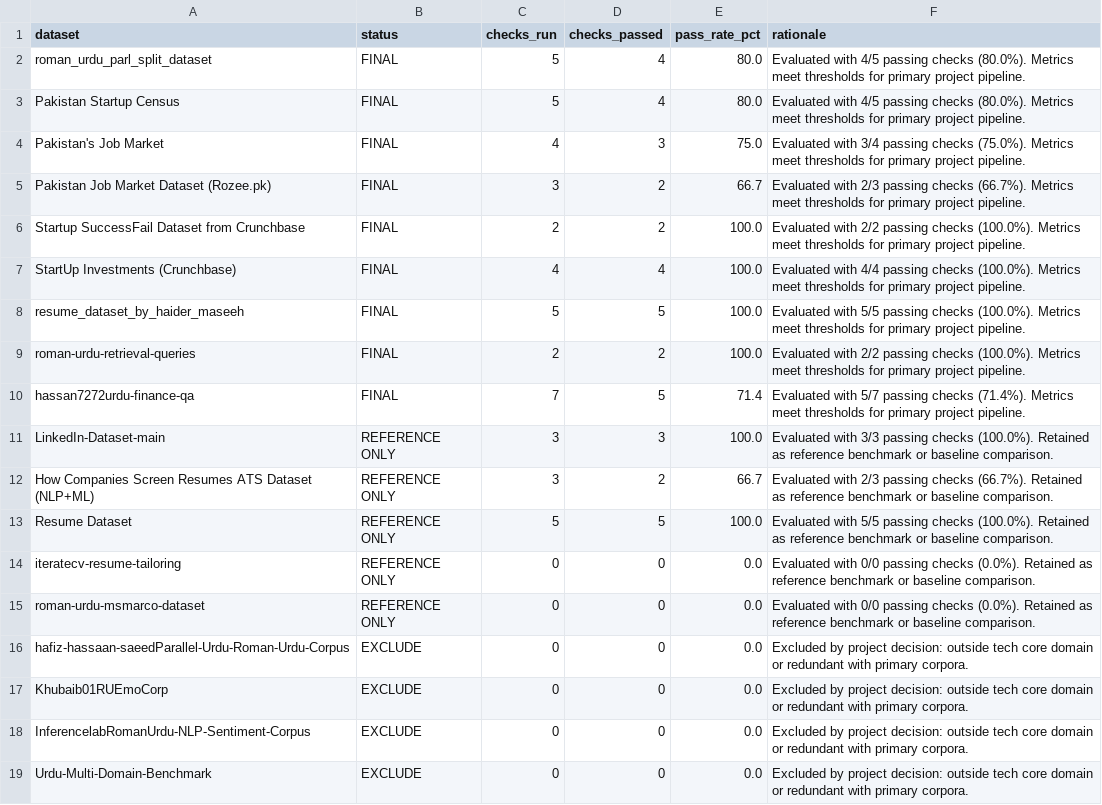
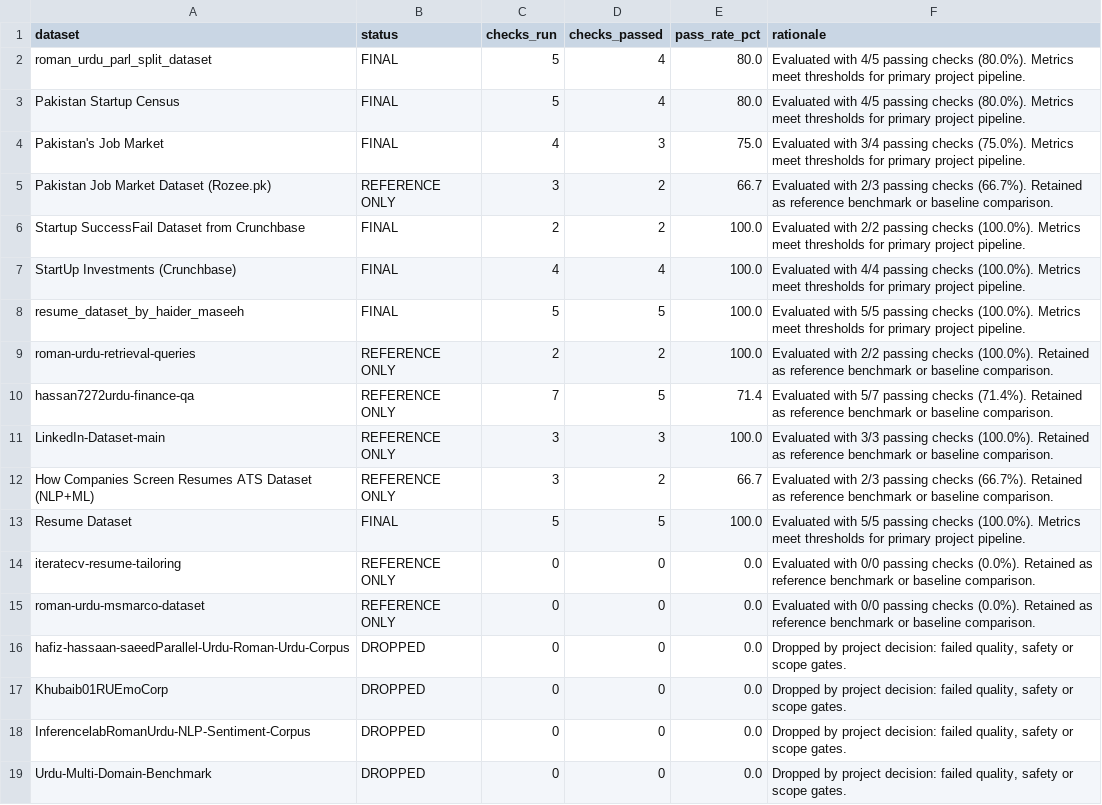
Before and after one commit to whozahm3d/founders-carnet, a CSV file: ml/notebooks/dataset_fit_scores_v2.csv, drawn as a sheet.

Commit message:
Align dataset status labels with final decisions

```diff
--- a/ml/notebooks/dataset_fit_scores_v2.csv
+++ b/ml/notebooks/dataset_fit_scores_v2.csv
@@ -4,3 +4,3 @@ Pakistan Startup Census,FINAL,5,4,80.0,Evaluated with 4/5 passing checks (80.0%)
 Pakistan's Job Market,FINAL,4,3,75.0,Evaluated with 3/4 passing checks (75.0%). Metrics meet thresholds for primary project pipeline.
-Pakistan Job Market Dataset (Rozee.pk),FINAL,3,2,66.7,Evaluated with 2/3 passing checks (66.7%). Metrics meet thresholds for primary project pipeline.
+Pakistan Job Market Dataset (Rozee.pk),REFERENCE ONLY,3,2,66.7,Evaluated with 2/3 passing checks (66.7%). Retained as reference benchmark or baseline comparison.
 Startup SuccessFail Dataset from Crunchbase,FINAL,2,2,100.0,Evaluated with 2/2 passing checks (100.0%). Metrics meet thresholds for primary project pipeline.
@@ -8,12 +8,12 @@ StartUp Investments (Crunchbase),FINAL,4,4,100.0,Evaluated with 4/4 passing chec
 resume_dataset_by_haider_maseeh,FINAL,5,5,100.0,Evaluated with 5/5 passing checks (100.0%). Metrics meet thresholds for primary project pipeline.
-roman-urdu-retrieval-queries,FINAL,2,2,100.0,Evaluated with 2/2 passing checks (100.0%). Metrics meet thresholds for primary project pipeline.
-hassan7272urdu-finance-qa,FINAL,7,5,71.4,Evaluated with 5/7 passing checks (71.4%). Metrics meet thresholds for primary project pipeline.
+roman-urdu-retrieval-queries,REFERENCE ONLY,2,2,100.0,Evaluated with 2/2 passing checks (100.0%). Retained as reference benchmark or baseline comparison.
+hassan7272urdu-finance-qa,REFERENCE ONLY,7,5,71.4,Evaluated with 5/7 passing checks (71.4%). Retained as reference benchmark or baseline comparison.
 LinkedIn-Dataset-main,REFERENCE ONLY,3,3,100.0,Evaluated with 3/3 passing checks (100.0%). Retained as reference benchmark or baseline comparison.
 How Companies Screen Resumes ATS Dataset (NLP+ML),REFERENCE ONLY,3,2,66.7,Evaluated with 2/3 passing checks (66.7%). Retained as reference benchmark or baseline comparison.
-Resume Dataset,REFERENCE ONLY,5,5,100.0,Evaluated with 5/5 passing checks (100.0%). Retained as reference benchmark or baseline comparison.
+Resume Dataset,FINAL,5,5,100.0,Evaluated with 5/5 passing checks (100.0%). Metrics meet thresholds for primary project pipeline.
 iteratecv-resume-tailoring,REFERENCE ONLY,0,0,0.0,Evaluated with 0/0 passing checks (0.0%). Retained as reference benchmark or baseline comparison.
 roman-urdu-msmarco-dataset,REFERENCE ONLY,0,0,0.0,Evaluated with 0/0 passing checks (0.0%). Retained as reference benchmark or baseline comparison.
-hafiz-hassaan-saeedParallel-Urdu-Roman-Urdu-Corpus,EXCLUDE,0,0,0.0,Excluded by project decision: outside tech core domain or redundant with primary corpora.
-Khubaib01RUEmoCorp,EXCLUDE,0,0,0.0,Excluded by project decision: outside tech core domain or redundant with primary corpora.
-InferencelabRomanUrdu-NLP-Sentiment-Corpus,EXCLUDE,0,0,0.0,Excluded by project decision: outside tech core domain or redundant with primary corpora.
-Urdu-Multi-Domain-Benchmark,EXCLUDE,0,0,0.0,Excluded by project decision: outside tech core domain or redundant with primary corpora.
+hafiz-hassaan-saeedParallel-Urdu-Roman-Urdu-Corpus,DROPPED,0,0,0.0,"Dropped by project decision: failed quality, safety or scope gates."
+Khubaib01RUEmoCorp,DROPPED,0,0,0.0,"Dropped by project decision: failed quality, safety or scope gates."
+InferencelabRomanUrdu-NLP-Sentiment-Corpus,DROPPED,0,0,0.0,"Dropped by project decision: failed quality, safety or scope gates."
+Urdu-Multi-Domain-Benchmark,DROPPED,0,0,0.0,"Dropped by project decision: failed quality, safety or scope gates."
```
Also changed, not shown: 1 other file.
